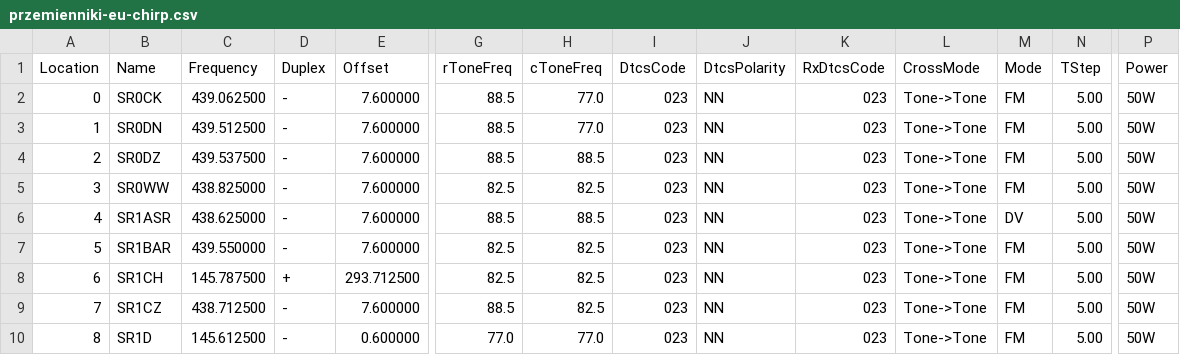
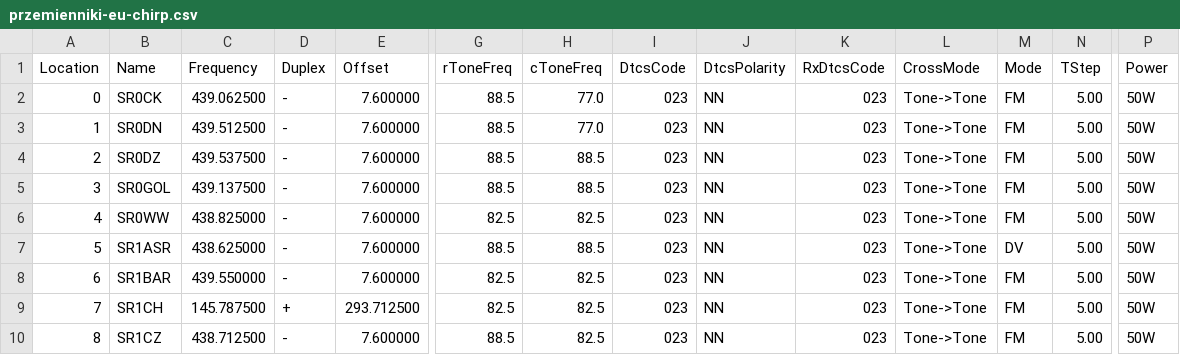
Before and after one commit to przemienniki/baza-przemiennikow, a CSV file: przemienniki-eu-chirp.csv, drawn as a sheet; only a part is shown, gaps mark what is left out; the shorter side is filled out with more unchanged rows; addresses are those after the commit; rows hold the shown columns only; the diff names each change by its address in the sheet, - before the commit and + after, or states it on an @@ line.

```diff
--- a/przemienniki-eu-chirp.csv
+++ b/przemienniki-eu-chirp.csv
+row 5: 3 | SR0GOL | 439.137500 | - | 7.600000 | 88.5 | 88.5 | 023 | NN | 023 | Tone->Tone | FM | 5.00 | 50W
@@ column A (Location) renumbered from row 6 down @@
```
Also changed, not shown: przemienniki-eu.csv, 1 other file.
